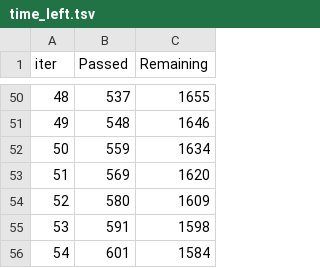
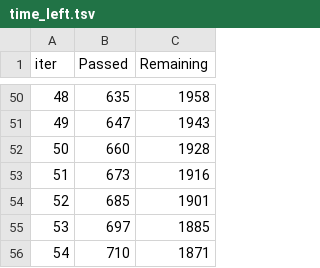
Before and after one commit to KevinD82/Euromillions-ML, a TSV file: catboost_info/time_left.tsv, drawn as a sheet; only a part is shown, gaps mark what is left out; the diff covers the shown part only.

```diff
--- a/catboost_info/time_left.tsv
+++ b/catboost_info/time_left.tsv
@@ -50,7 +50,7 @@ iter	Passed	Remaining
-48	537	1655
-49	548	1646
-50	559	1634
-51	569	1620
-52	580	1609
-53	591	1598
-54	601	1584
+48	635	1958
+49	647	1943
+50	660	1928
+51	673	1916
+52	685	1901
+53	697	1885
+54	710	1871
```
Also changed, not shown: 96 edited cells elsewhere in this file, 6 other files.
